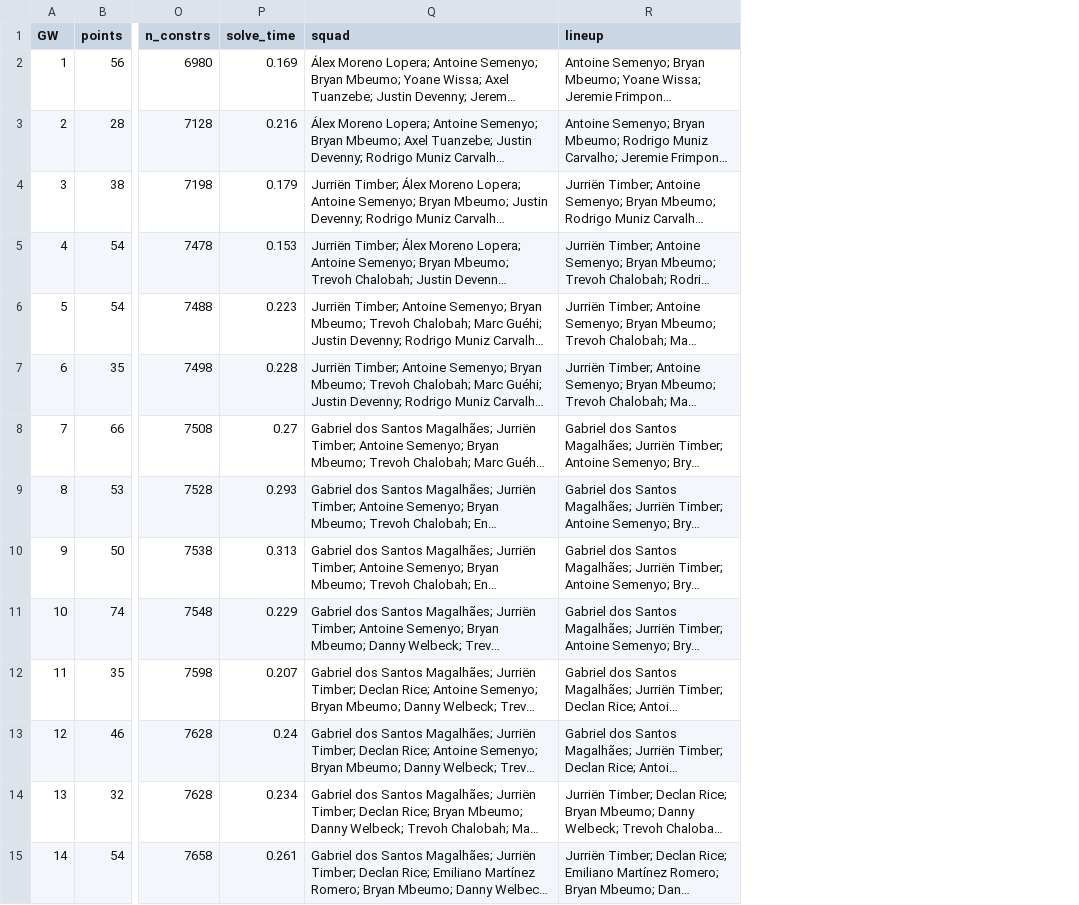
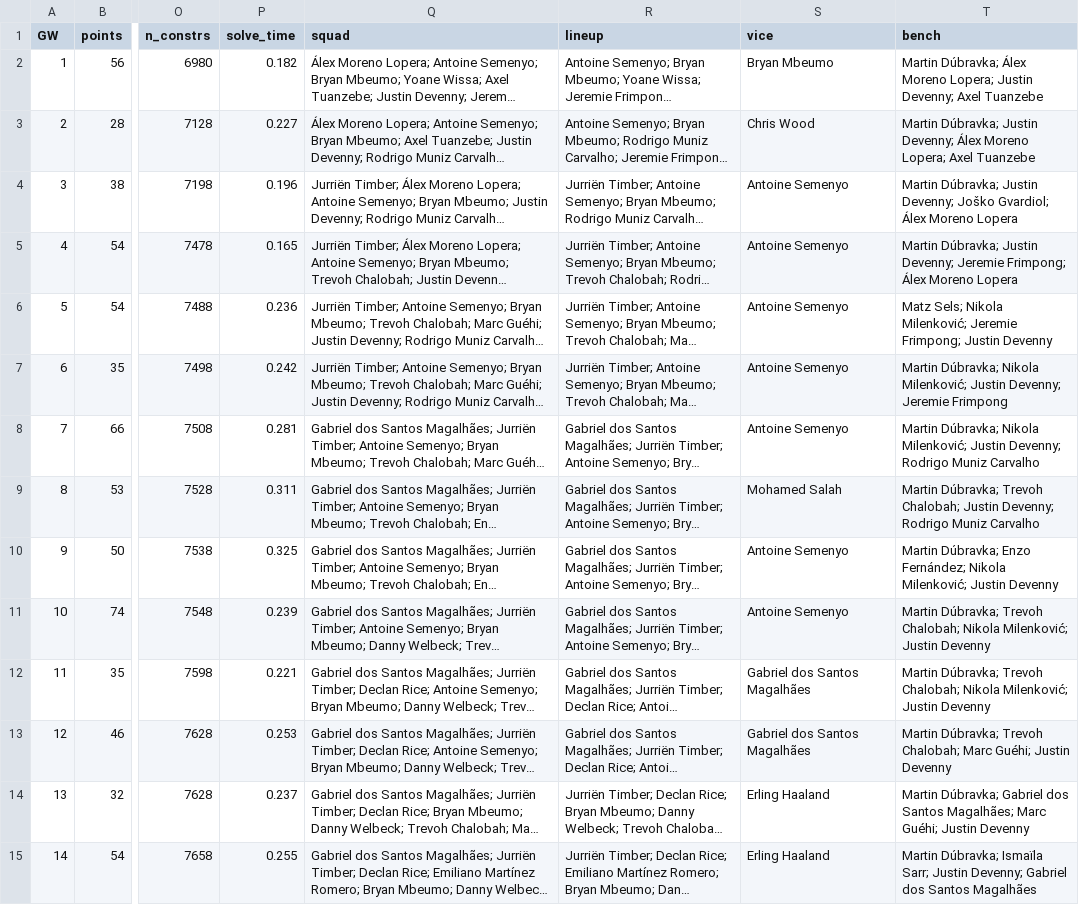
Before and after one commit to whwlgkqjxm/ISE3230-Group5-FPL, a CSV file: results/season_sens_H2_hit8.csv, drawn as a sheet; only a part is shown, gaps mark what is left out; long unchanged cells end in …; the diff covers the shown part only; the diff names each change by its address in the sheet, - before the commit and + after, or states it on an @@ line.

```diff
--- a/results/season_sens_H2_hit8.csv
+++ b/results/season_sens_H2_hit8.csv
+column S (vice), rows 2-15: Bryan Mbeumo | Chris Wood | Antoine Semenyo | Antoine Semenyo | Antoine Semenyo | Antoine Semenyo | Antoine Semenyo | Mohamed Salah | Antoine Semenyo | Antoine Semenyo | Gabriel dos Santos Magalhães | Gabriel dos Santos Magalhães | Erling Haaland | Erling Haaland
+column T (bench), rows 2-15: Martin Dúbravka; Álex Moreno Lopera; Justin Devenny; Axel Tuanzebe | Martin Dúbravka; Justin Devenny; Álex Moreno Lopera; Axel Tuanzebe | Martin Dúbravka; Justin Devenny; Joško Gvardiol; Álex Moreno Lopera | Martin Dúbravka; Justin Devenny; Jeremie Frimpong; Álex Moreno Lopera | Matz Sels; Nikola Milenković; Jeremie Frimpong; Justin Devenny | Martin Dúbravka; Nikola Milenković; Justin Devenny; Jeremie Frimpong | Martin Dúbravka; Nikola Milenković; Justin Devenny; Rodrigo Muniz Carvalho | Martin Dúbravka; Trevoh Chalobah; Justin Devenny; Rodrigo Muniz Carvalho | Martin Dúbravka; Enzo Fernández; Nikola Milenković; Justin Devenny | Martin Dúbravka; Trevoh Chalobah; Nikola Milenković; Justin Devenny | Martin Dúbravka; Trevoh Chalobah; Nikola Milenković; Justin Devenny | Martin Dúbravka; Trevoh Chalobah; Marc Guéhi; Justin Devenny | Martin Dúbravka; Gabriel dos Santos Magalhães; Marc Guéhi; Justin Devenny | Martin Dúbravka; Ismaïla Sarr; Justin Devenny; Gabriel dos Santos Magalhães
-P2 (solve_time): 0.169
+P2 (solve_time): 0.182
-P3 (solve_time): 0.216
+P3 (solve_time): 0.227
-P4 (solve_time): 0.179
+P4 (solve_time): 0.196
-P5 (solve_time): 0.153
+P5 (solve_time): 0.165
-P6 (solve_time): 0.223
+P6 (solve_time): 0.236
-P7 (solve_time): 0.228
+P7 (solve_time): 0.242
-P8 (solve_time): 0.27
+P8 (solve_time): 0.281
-P9 (solve_time): 0.293
+P9 (solve_time): 0.311
-P10 (solve_time): 0.313
+P10 (solve_time): 0.325
-P11 (solve_time): 0.229
+P11 (solve_time): 0.239
-P12 (solve_time): 0.207
+P12 (solve_time): 0.221
-P13 (solve_time): 0.24
+P13 (solve_time): 0.253
-P14 (solve_time): 0.234
+P14 (solve_time): 0.237
-P15 (solve_time): 0.261
+P15 (solve_time): 0.255
```
Also changed, not shown: 24 edited cells elsewhere in this file, results/season_perfect_H3.csv, results/season_sens_H4_hit4.csv, 28 other files.
